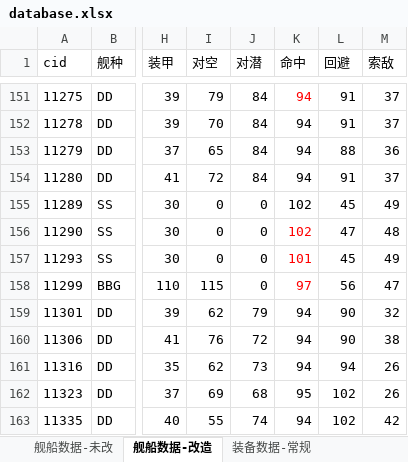
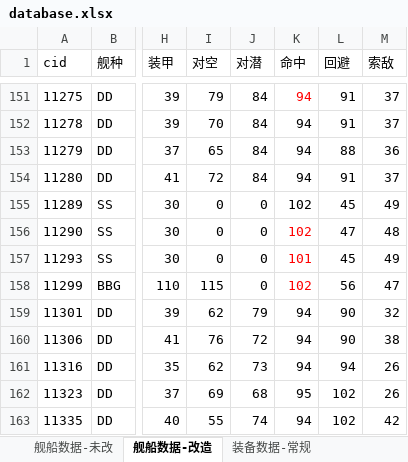
Before and after one commit to YinHeYuanZheng/WSGR_simulation, an Excel workbook: depend/ship/database.xlsx, sheet 舰船数据-改造, drawn as a sheet; only a part is shown, gaps mark what is left out; values as stored, in another font and other column widths than the file's, no borders; conditional formats not drawn; the diff names each change by its address in the sheet, - before the commit and + after, or states it on an @@ line.

```diff
--- a/depend/ship/database.xlsx (sheet 舰船数据-改造)
+++ b/depend/ship/database.xlsx (sheet 舰船数据-改造)
-K158 (命中): 97
+K158 (命中): 102
```
Also changed, not shown: sheet 舰船数据-未改, sheet 舰船数据-深海, sheet 装备数据-常规, 1 other file.
